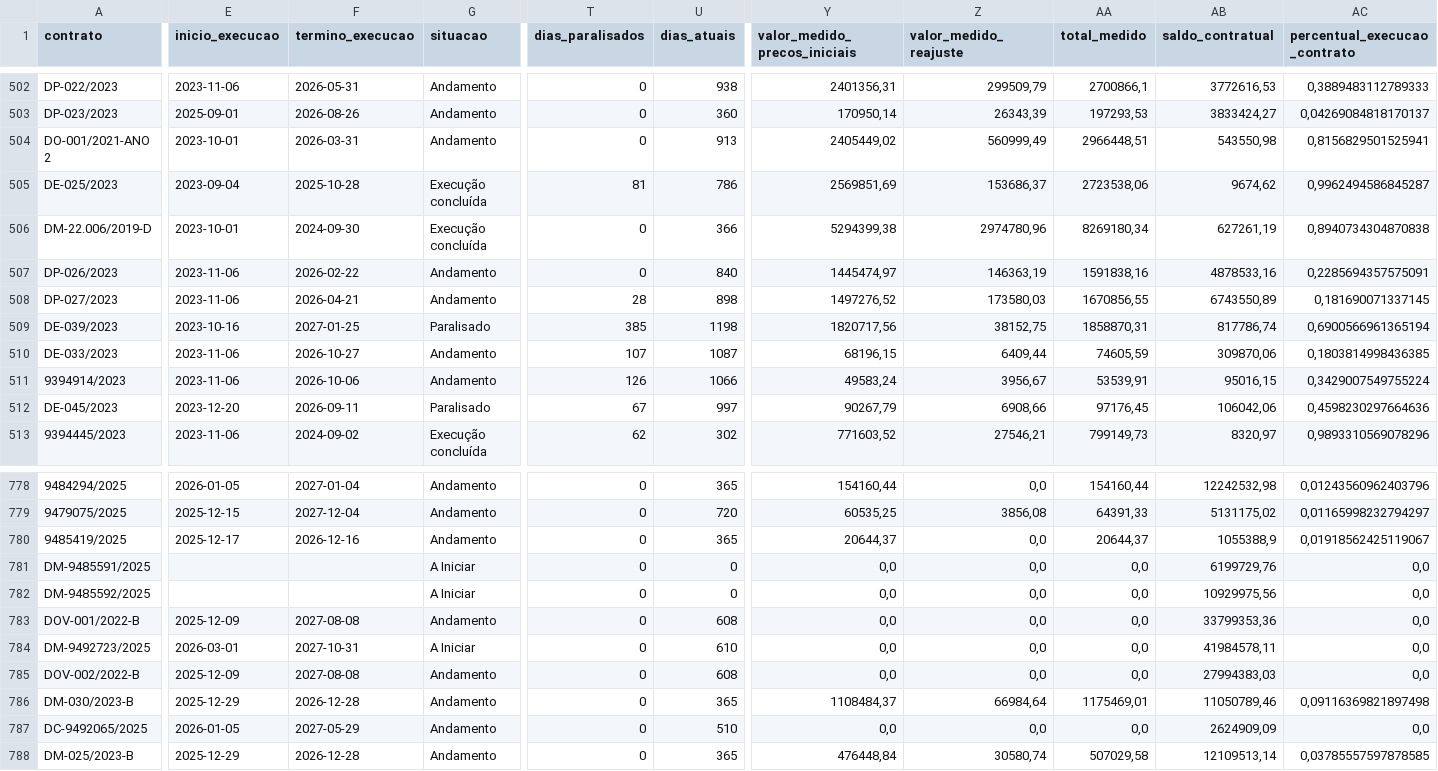
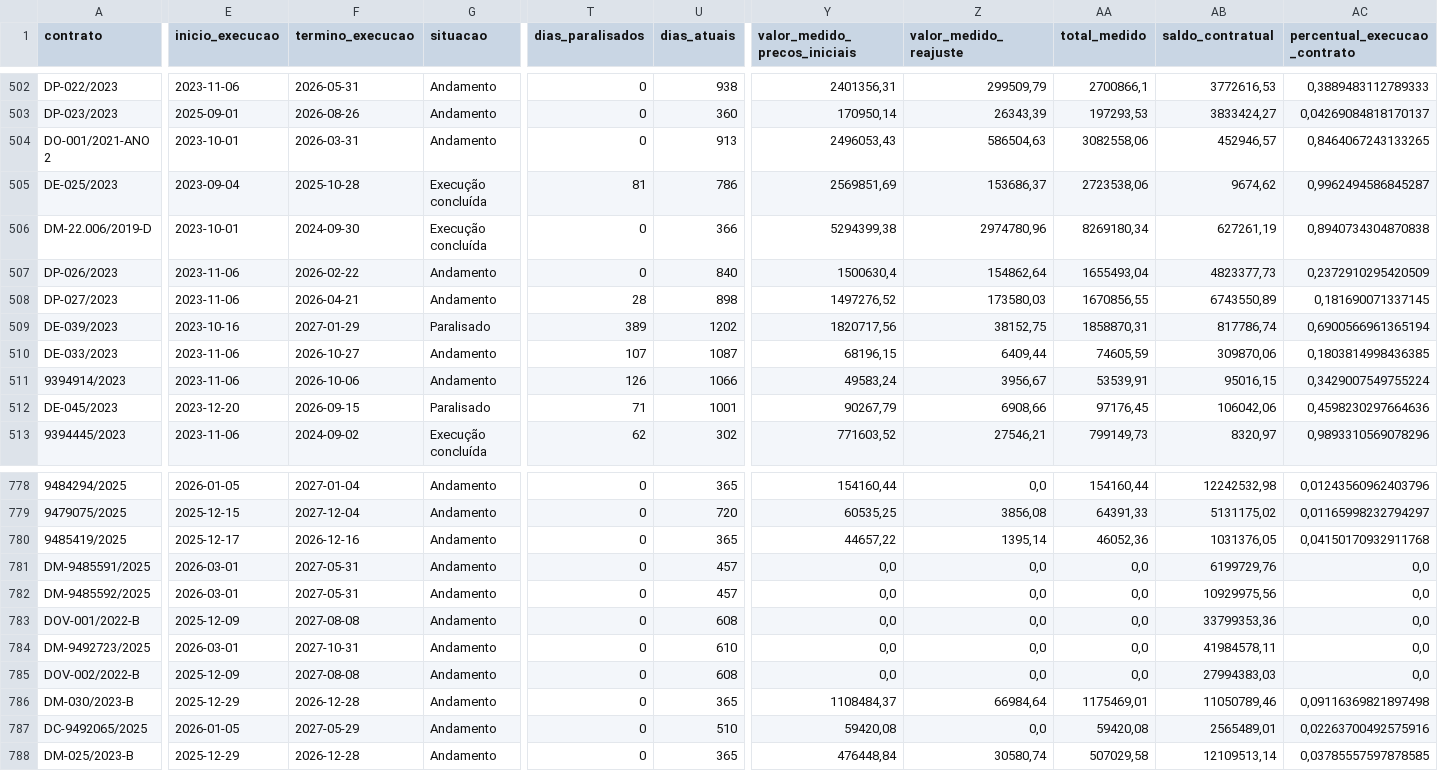
Before and after one commit to transparencia-mg/portal_obras, a CSV file: dataset/data/contratos.csv, drawn as a sheet; only a part is shown, gaps mark what is left out; the diff covers the shown part only; the diff names each change by its address in the sheet, - before the commit and + after, or states it on an @@ line.

```diff
--- a/dataset/data/contratos.csv
+++ b/dataset/data/contratos.csv
-Y504 (valor_medido_precos_iniciais): 2405449,02
+Y504 (valor_medido_precos_iniciais): 2496053,43
-Z504 (valor_medido_reajuste): 560999,49
+Z504 (valor_medido_reajuste): 586504,63
-AA504 (total_medido): 2966448,51
+AA504 (total_medido): 3082558,06
-AB504 (saldo_contratual): 543550,98
+AB504 (saldo_contratual): 452946,57
-AC504 (percentual_execucao_contrato): 0,8156829501525941
+AC504 (percentual_execucao_contrato): 0,8464067243133265
-Y507 (valor_medido_precos_iniciais): 1445474,97
+Y507 (valor_medido_precos_iniciais): 1500630,4
-Z507 (valor_medido_reajuste): 146363,19
+Z507 (valor_medido_reajuste): 154862,64
-AA507 (total_medido): 1591838,16
+AA507 (total_medido): 1655493,04
-AB507 (saldo_contratual): 4878533,16
+AB507 (saldo_contratual): 4823377,73
-AC507 (percentual_execucao_contrato): 0,2285694357575091
+AC507 (percentual_execucao_contrato): 0,2372910295420509
-F509 (termino_execucao): 2027-01-25
+F509 (termino_execucao): 2027-01-29
-T509 (dias_paralisados): 385
+T509 (dias_paralisados): 389
-U509 (dias_atuais): 1198
+U509 (dias_atuais): 1202
-F512 (termino_execucao): 2026-09-11
+F512 (termino_execucao): 2026-09-15
-T512 (dias_paralisados): 67
+T512 (dias_paralisados): 71
-U512 (dias_atuais): 997
+U512 (dias_atuais): 1001
-Y780 (valor_medido_precos_iniciais): 20644,37
+Y780 (valor_medido_precos_iniciais): 44657,22
-Z780 (valor_medido_reajuste): 0,0
+Z780 (valor_medido_reajuste): 1395,14
-AA780 (total_medido): 20644,37
+AA780 (total_medido): 46052,36
-AB780 (saldo_contratual): 1055388,9
+AB780 (saldo_contratual): 1031376,05
-AC780 (percentual_execucao_contrato): 0,01918562425119067
+AC780 (percentual_execucao_contrato): 0,04150170932911768
-E781:E782 (inicio_execucao): (empty)
+E781:E782 (inicio_execucao): 2026-03-01
-F781:F782 (termino_execucao): (empty)
+F781:F782 (termino_execucao): 2027-05-31
-G781:G782 (situacao): A Iniciar
+G781:G782 (situacao): Andamento
-U781:U782 (dias_atuais): 0
+U781:U782 (dias_atuais): 457
-G784 (situacao): A Iniciar
+G784 (situacao): Andamento
-Y787 (valor_medido_precos_iniciais): 0,0
+Y787 (valor_medido_precos_iniciais): 59420,08
-AA787 (total_medido): 0,0
+AA787 (total_medido): 59420,08
-AB787 (saldo_contratual): 2624909,09
+AB787 (saldo_contratual): 2565489,01
-AC787 (percentual_execucao_contrato): 0,0
+AC787 (percentual_execucao_contrato): 0,02263700492575916
```
Also changed, not shown: 147 edited cells elsewhere in this file, dataset/data/fiscais.csv, dataset/data/obra.csv, 1 other file.
